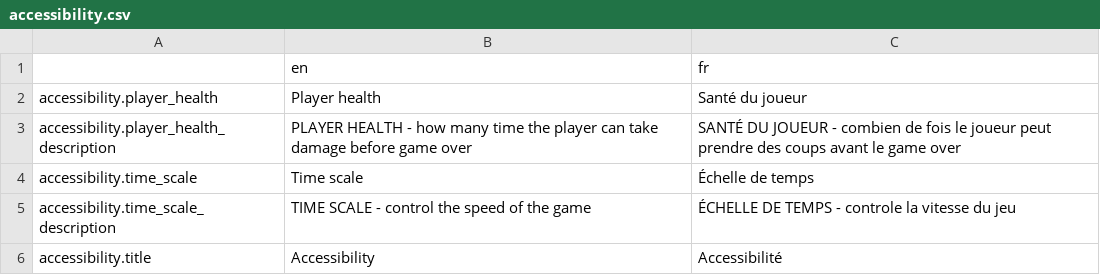
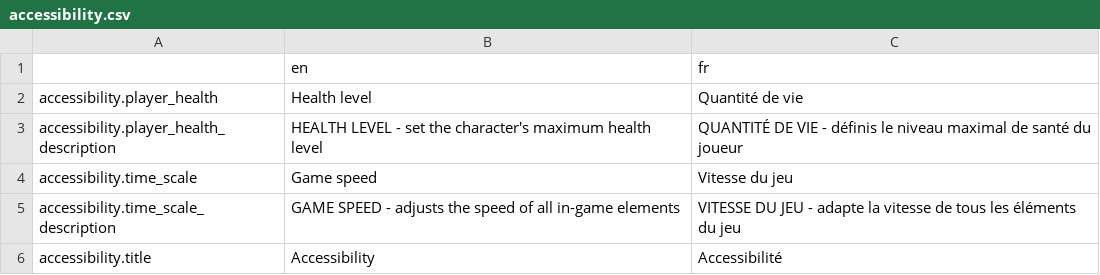
Before and after one commit to Levrault/margot-beatrice-adventure, a CSV file: i18n/accessibility.csv, drawn as a sheet.

```diff
--- a/i18n/accessibility.csv
+++ b/i18n/accessibility.csv
@@ -1,6 +1,6 @@
 ,en,fr
-accessibility.player_health,"Player health","Santé du joueur"
-accessibility.player_health_description,"PLAYER HEALTH - how many time the player can take damage before game over","SANTÉ DU JOUEUR - combien de fois le joueur peut prendre des coups avant le game over"
-accessibility.time_scale,"Time scale","Échelle de temps"
-accessibility.time_scale_description,"TIME SCALE - control the speed of the game","ÉCHELLE DE TEMPS - controle la vitesse du jeu"
+accessibility.player_health,"Health level","Quantité de vie"
+accessibility.player_health_description,"HEALTH LEVEL - set the character's maximum health level","QUANTITÉ DE VIE - définis le niveau maximal de santé du joueur"
+accessibility.time_scale,"Game speed","Vitesse du jeu"
+accessibility.time_scale_description,"GAME SPEED - adjusts the speed of all in-game elements","VITESSE DU JEU - adapte la vitesse de tous les éléments du jeu"
 accessibility.title,"Accessibility","Accessibilité"
```
Also changed, not shown: i18n/audio.csv, i18n/display.csv, 2 other files.
